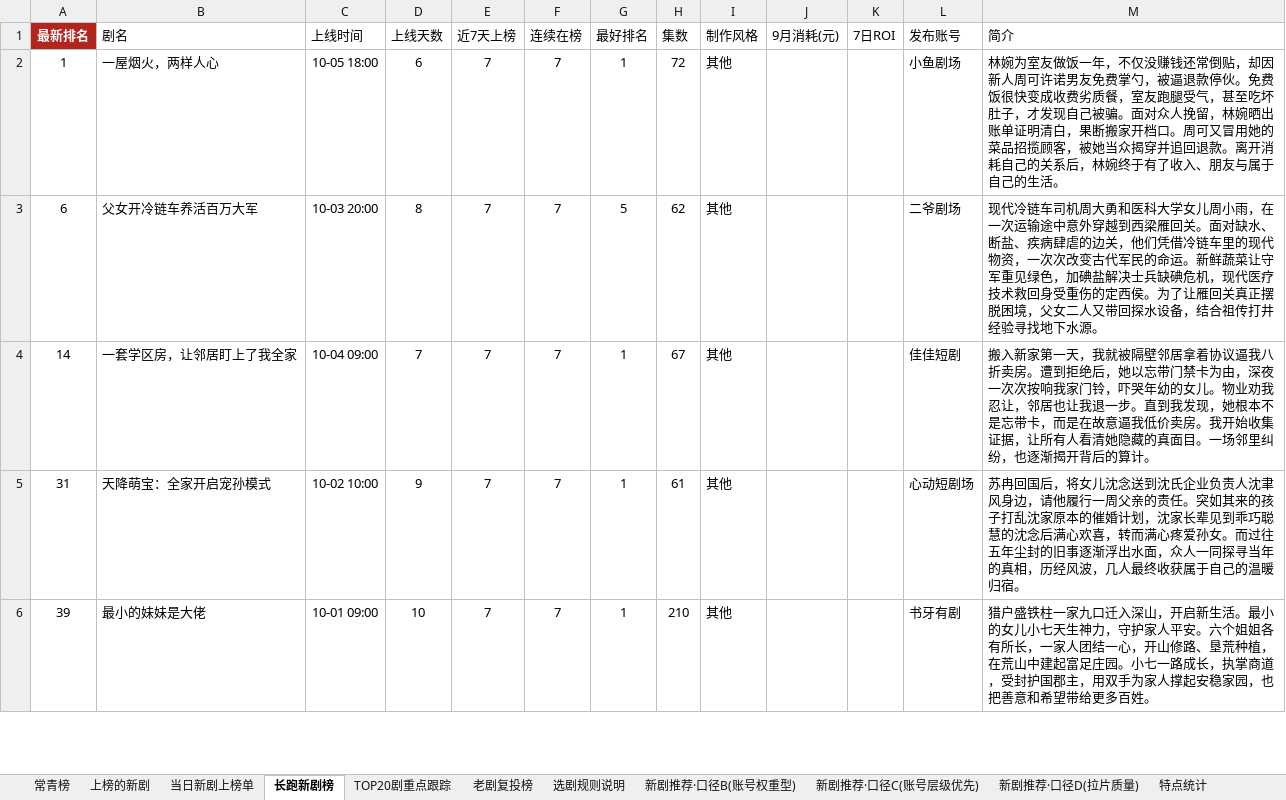
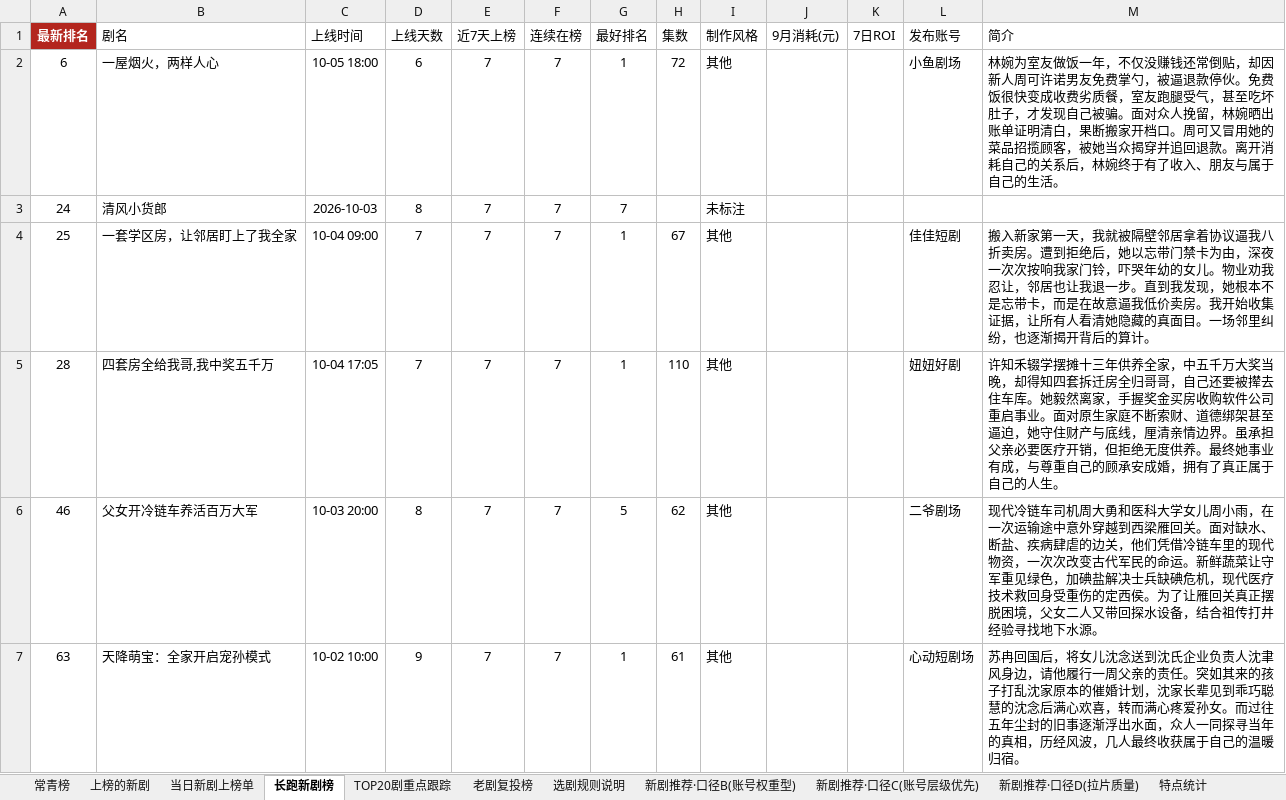
Before and after one commit to 2m247cdz9k-design/tomato-drama-rankings, an Excel workbook: 榜单数据.xlsx, sheet 长跑新剧榜, drawn as a sheet; only a part is shown; values as stored, in another font and other column widths than the file's, no borders; removed rows and columns are numbered as before the commit, all else as after; the diff covers the shown part only; the diff names each change by its address in the sheet, - before the commit and + after, or states it on an @@ line.

```diff
--- a/榜单数据.xlsx (sheet 长跑新剧榜)
+++ b/榜单数据.xlsx (sheet 长跑新剧榜)
-A2 (最新排名): 1
+A2 (最新排名): 6
-row 3: 6 | 父女开冷链车养活百万大军 | 10-03 20:00 | 8 | 7 | 7 | 5 | 62 | 其他 |  |  | 二爷剧场 | 现代冷链车司机周大勇和医科大学女儿周小雨，在一次运输途中意外穿越到西梁雁回关。面对缺水、断盐、疾病肆虐的边关，他们凭借冷链车里的现代物资，一次次改变古代军民的命运。新鲜蔬菜让守军重见绿色，加碘盐解决士兵缺碘危机，现代医疗技术救回身受重伤的定西侯。为了让雁回关真正摆脱困境，父女二人又带回探水设备，结合祖传打井经验寻找地下水源。
+row 3: 24 | 清风小货郎 | 2026-10-03 | 8 | 7 | 7 | 7 |  | 未标注
-A4 (最新排名): 14
+A4 (最新排名): 25
+row 5: 28 | 四套房全给我哥,我中奖五千万 | 10-04 17:05 | 7 | 7 | 7 | 1 | 110 | 其他 |  |  | 妞妞好剧 | 许知禾辍学摆摊十三年供养全家，中五千万大奖当晚，却得知四套拆迁房全归哥哥，自己还要被撵去住车库。她毅然离家，手握奖金买房收购软件公司重启事业。面对原生家庭不断索财、道德绑架甚至逼迫，她守住财产与底线，厘清亲情边界。虽承担父亲必要医疗开销，但拒绝无度供养。最终她事业有成，与尊重自己的顾承安成婚，拥有了真正属于自己的人生。
+row 6: 46 | 父女开冷链车养活百万大军 | 10-03 20:00 | 8 | 7 | 7 | 5 | 62 | 其他 |  |  | 二爷剧场 | 现代冷链车司机周大勇和医科大学女儿周小雨，在一次运输途中意外穿越到西梁雁回关。面对缺水、断盐、疾病肆虐的边关，他们凭借冷链车里的现代物资，一次次改变古代军民的命运。新鲜蔬菜让守军重见绿色，加碘盐解决士兵缺碘危机，现代医疗技术救回身受重伤的定西侯。为了让雁回关真正摆脱困境，父女二人又带回探水设备，结合祖传打井经验寻找地下水源。
-A7 (最新排名): 31
+A7 (最新排名): 63
-row 6: 39 | 最小的妹妹是大佬 | 10-01 09:00 | 10 | 7 | 7 | 1 | 210 | 其他 |  |  | 书牙有剧 | 猎户盛铁柱一家九口迁入深山，开启新生活。最小的女儿小七天生神力，守护家人平安。六个姐姐各有所长，一家人团结一心，开山修路、垦荒种植，在荒山中建起富足庄园。小七一路成长，执掌商道，受封护国郡主，用双手为家人撑起安稳家园，也把善意和希望带给更多百姓。
```
Also changed, not shown: 5 added rows, 14 removed rows and 17 edited cells elsewhere in this sheet, sheet 上榜的新剧, sheet TOP20剧重点跟踪, sheet 新剧推荐·口径C(账号层级优先), sheet 当日新剧上榜单, sheet 特点统计, sheet 常青榜, 2 other files.
